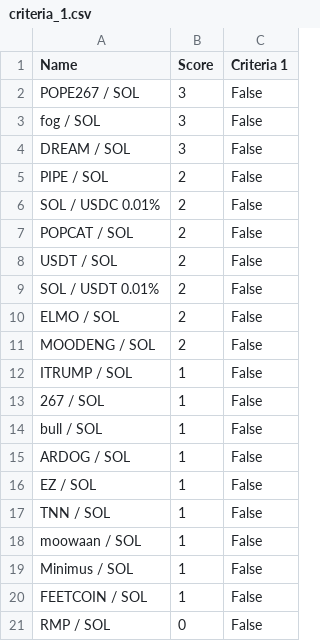
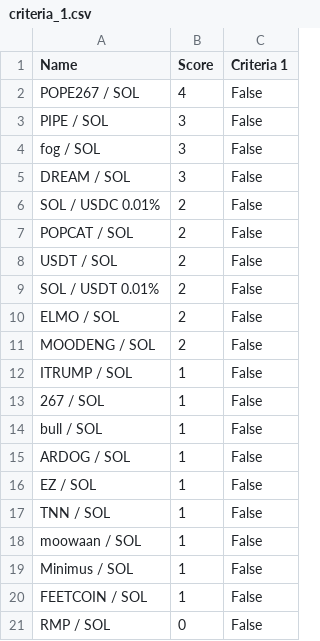
Before and after one commit to Gun1-dot/MemeCoin_GunTracker, a CSV file: data/criteria_1.csv, drawn as a sheet.

Commit message:
Update criteria_1.csv

```diff
--- a/data/criteria_1.csv
+++ b/data/criteria_1.csv
@@ -1,6 +1,6 @@
 Name,Score,Criteria 1
-POPE267 / SOL,3,False
+POPE267 / SOL,4,False
+PIPE / SOL,3,False
 fog / SOL,3,False
 DREAM / SOL,3,False
-PIPE / SOL,2,False
 SOL / USDC 0.01%,2,False
```
